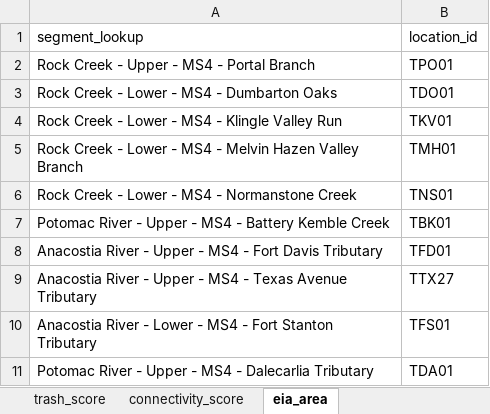
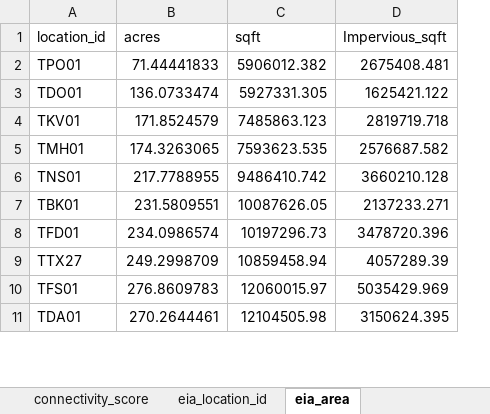
Before and after one commit to LimnoTech/SCI, an Excel workbook: data/lookup_tables.xlsx, sheet eia_area, drawn as a sheet; only a part is shown; values as stored, in another font and other column widths than the file's, no borders; removed rows and columns are numbered as before the commit, all else as after; the diff names each change by its address in the sheet, - before the commit and + after, or states it on an @@ line.

```diff
--- a/data/lookup_tables.xlsx (sheet eia_area)
+++ b/data/lookup_tables.xlsx (sheet eia_area)
+sheet tab: eia_location_id
-column A (segment_lookup), rows 2-11: Rock Creek - Upper - MS4 - Portal Branch | Rock Creek - Lower - MS4 - Dumbarton Oaks | Rock Creek - Lower - MS4 - Klingle Valley Run | Rock Creek - Lower - MS4 - Melvin Hazen Valley Branch | Rock Creek - Lower - MS4 - Normanstone Creek | Potomac River - Upper - MS4 - Battery Kemble Creek | Anacostia River - Upper - MS4 - Fort Davis Tributary | Anacostia River - Upper - MS4 - Texas Avenue Tributary | Anacostia River - Lower - MS4 - Fort Stanton Tributary | Potomac River - Upper - MS4 - Dalecarlia Tributary
+column B (acres), rows 2-11: 71.44441833 | 136.0733474 | 171.8524579 | 174.3263065 | 217.7788955 | 231.5809551 | 234.0986574 | 249.2998709 | 276.8609783 | 270.2644461
+column C (sqft), rows 2-11: 5906012.382 | 5927331.305 | 7485863.123 | 7593623.535 | 9486410.742 | 10087626.05 | 10197296.73 | 10859458.94 | 12060015.97 | 12104505.98
+column D (Impervious_sqft), rows 2-11: 2675408.481 | 1625421.122 | 2819719.718 | 2576687.582 | 3660210.128 | 2137233.271 | 3478720.396 | 4057289.39 | 5035429.969 | 3150624.395
```
Also changed, not shown: 3 other files.
